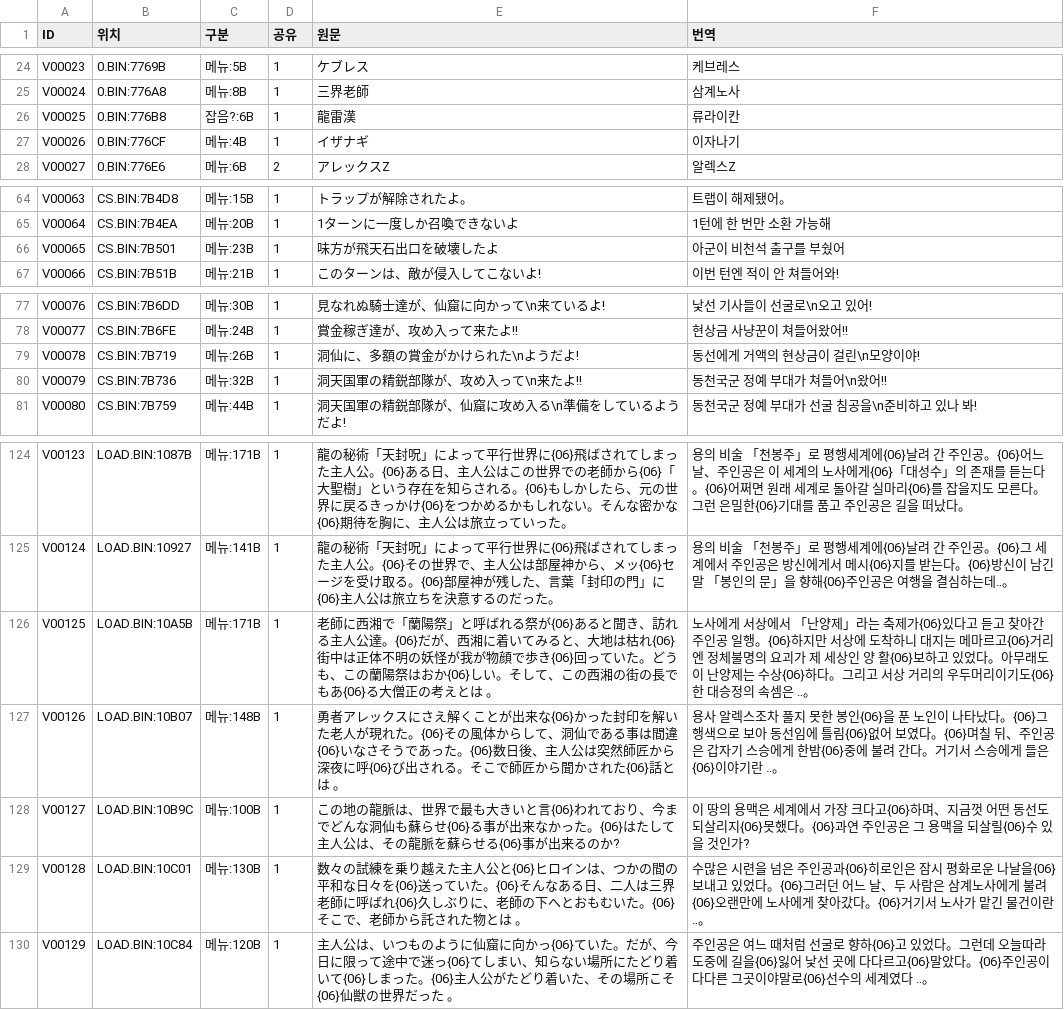
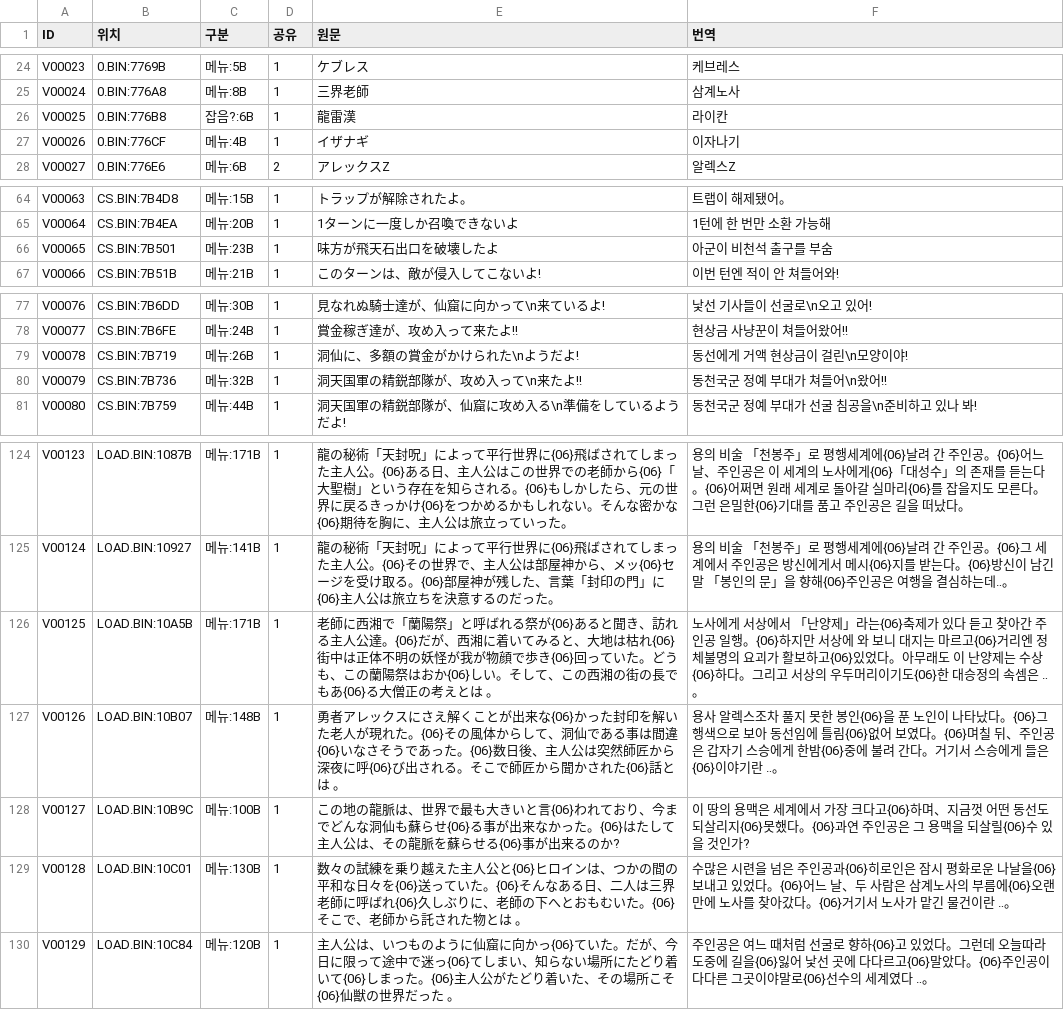
Before and after one commit to hospi0/chaosseed-kr-patch, a TSV file: work/ko/ovl.tsv, drawn as a sheet; only a part is shown, gaps mark what is left out; the diff covers the shown part only.

```diff
--- a/work/ko/ovl.tsv
+++ b/work/ko/ovl.tsv
@@ -25,3 +25,3 @@ V00023	0.BIN:7769B	메뉴:5B	1	ケブレス	케브레스
 V00024	0.BIN:776A8	메뉴:8B	1	三界老師	삼계노사
-V00025	0.BIN:776B8	잡음?:6B	1	龍雷漢	류라이칸
+V00025	0.BIN:776B8	잡음?:6B	1	龍雷漢	라이칸
 V00026	0.BIN:776CF	메뉴:4B	1	イザナギ	이자나기
@@ -65,3 +65,3 @@ V00063	CS.BIN:7B4D8	메뉴:15B	1	トラップが解除されたよ。	트랩이
 V00064	CS.BIN:7B4EA	메뉴:20B	1	1ターンに一度しか召喚できないよ	1턴에 한 번만 소환 가능해
-V00065	CS.BIN:7B501	메뉴:23B	1	味方が飛天石出口を破壊したよ	아군이 비천석 출구를 부쉈어
+V00065	CS.BIN:7B501	메뉴:23B	1	味方が飛天石出口を破壊したよ	아군이 비천석 출구를 부숨
 V00066	CS.BIN:7B51B	메뉴:21B	1	このターンは、敵が侵入してこないよ!	이번 턴엔 적이 안 쳐들어와!
@@ -78,3 +78,3 @@ V00076	CS.BIN:7B6DD	메뉴:30B	1	見なれぬ騎士達が、仙窟に向かっ
 V00077	CS.BIN:7B6FE	메뉴:24B	1	賞金稼ぎ達が、攻め入って来たよ!!	현상금 사냥꾼이 쳐들어왔어!!
-V00078	CS.BIN:7B719	메뉴:26B	1	洞仙に、多額の賞金がかけられた\nようだよ!	동선에게 거액의 현상금이 걸린\n모양이야!
+V00078	CS.BIN:7B719	메뉴:26B	1	洞仙に、多額の賞金がかけられた\nようだよ!	동선에게 거액 현상금이 걸린\n모양이야!
 V00079	CS.BIN:7B736	메뉴:32B	1	洞天国軍の精鋭部隊が、攻め入って\n来たよ!!	동천국군 정예 부대가 쳐들어\n왔어!!
@@ -125,6 +125,6 @@ V00123	LOAD.BIN:1087B	메뉴:171B	1	龍の秘術「天封呪」によって平
 V00124	LOAD.BIN:10927	메뉴:141B	1	龍の秘術「天封呪」によって平行世界に{06}飛ばされてしまった主人公。{06}その世界で、主人公は部屋神から、メッ{06}セージを受け取る。{06}部屋神が残した、言葉「封印の門」に{06}主人公は旅立ちを決意するのだった。	용의 비술 「천봉주」로 평행세계에{06}날려 간 주인공。{06}그 세계에서 주인공은 방신에게서 메시{06}지를 받는다。{06}방신이 남긴 말 「봉인의 문」을 향해{06}주인공은 여행을 결심하는데‥。
-V00125	LOAD.BIN:10A5B	메뉴:171B	1	老師に西湘で「蘭陽祭」と呼ばれる祭が{06}あると聞き、訪れる主人公達。{06}だが、西湘に着いてみると、大地は枯れ{06}街中は正体不明の妖怪が我が物顔で歩き{06}回っていた。どうも、この蘭陽祭はおか{06}しい。そして、この西湘の街の長でもあ{06}る大僧正の考えとは　　。	노사에게 서상에서 「난양제」라는 축제가{06}있다고 듣고 찾아간 주인공 일행。{06}하지만 서상에 도착하니 대지는 메마르고{06}거리엔 정체불명의 요괴가 제 세상인 양 활{06}보하고 있었다。아무래도 이 난양제는 수상{06}하다。그리고 서상 거리의 우두머리이기도{06}한 대승정의 속셈은 ‥。
+V00125	LOAD.BIN:10A5B	메뉴:171B	1	老師に西湘で「蘭陽祭」と呼ばれる祭が{06}あると聞き、訪れる主人公達。{06}だが、西湘に着いてみると、大地は枯れ{06}街中は正体不明の妖怪が我が物顔で歩き{06}回っていた。どうも、この蘭陽祭はおか{06}しい。そして、この西湘の街の長でもあ{06}る大僧正の考えとは　　。	노사에게 서상에서 「난양제」라는{06}축제가 있다 듣고 찾아간 주인공 일행。{06}하지만 서상에 와 보니 대지는 마르고{06}거리엔 정체불명의 요괴가 활보하고{06}있었다。아무래도 이 난양제는 수상{06}하다。그리고 서상의 우두머리이기도{06}한 대승정의 속셈은 ‥。
 V00126	LOAD.BIN:10B07	메뉴:148B	1	勇者アレックスにさえ解くことが出来な{06}かった封印を解いた老人が現れた。{06}その風体からして、洞仙である事は間違{06}いなさそうであった。{06}数日後、主人公は突然師匠から深夜に呼{06}び出される。そこで師匠から聞かされた{06}話とは　　。	용사 알렉스조차 풀지 못한 봉인{06}을 푼 노인이 나타났다。{06}그 행색으로 보아 동선임에 틀림{06}없어 보였다。{06}며칠 뒤、주인공은 갑자기 스승에게 한밤{06}중에 불려 간다。거기서 스승에게 들은{06}이야기란 ‥。
 V00127	LOAD.BIN:10B9C	메뉴:100B	1	この地の龍脈は、世界で最も大きいと言{06}われており、今までどんな洞仙も蘇らせ{06}る事が出来なかった。{06}はたして主人公は、その龍脈を蘇らせる{06}事が出来るのか?	이 땅의 용맥은 세계에서 가장 크다고{06}하며、지금껏 어떤 동선도 되살리지{06}못했다。{06}과연 주인공은 그 용맥을 되살릴{06}수 있을 것인가?
-V00128	LOAD.BIN:10C01	메뉴:130B	1	数々の試練を乗り越えた主人公と{06}ヒロインは、つかの間の平和な日々を{06}送っていた。{06}そんなある日、二人は三界老師に呼ばれ{06}久しぶりに、老師の下へとおもむいた。{06}そこで、老師から託された物とは　　。	수많은 시련을 넘은 주인공과{06}히로인은 잠시 평화로운 나날을{06}보내고 있었다。{06}그러던 어느 날、두 사람은 삼계노사에게 불려{06}오랜만에 노사에게 찾아갔다。{06}거기서 노사가 맡긴 물건이란 ‥。
+V00128	LOAD.BIN:10C01	메뉴:130B	1	数々の試練を乗り越えた主人公と{06}ヒロインは、つかの間の平和な日々を{06}送っていた。{06}そんなある日、二人は三界老師に呼ばれ{06}久しぶりに、老師の下へとおもむいた。{06}そこで、老師から託された物とは　　。	수많은 시련을 넘은 주인공과{06}히로인은 잠시 평화로운 나날을{06}보내고 있었다。{06}어느 날、두 사람은 삼계노사의 부름에{06}오랜만에 노사를 찾아갔다。{06}거기서 노사가 맡긴 물건이란 ‥。
 V00129	LOAD.BIN:10C84	메뉴:120B	1	主人公は、いつものように仙窟に向かっ{06}ていた。だが、今日に限って途中で迷っ{06}てしまい、知らない場所にたどり着いて{06}しまった。{06}主人公がたどり着いた、その場所こそ{06}仙獣の世界だった　　。	주인공은 여느 때처럼 선굴로 향하{06}고 있었다。그런데 오늘따라 도중에 길을{06}잃어 낯선 곳에 다다르고{06}말았다。{06}주인공이 다다른 그곳이야말로{06}선수의 세계였다 ‥。
```
Also changed, not shown: 24 edited cells elsewhere in this file.
